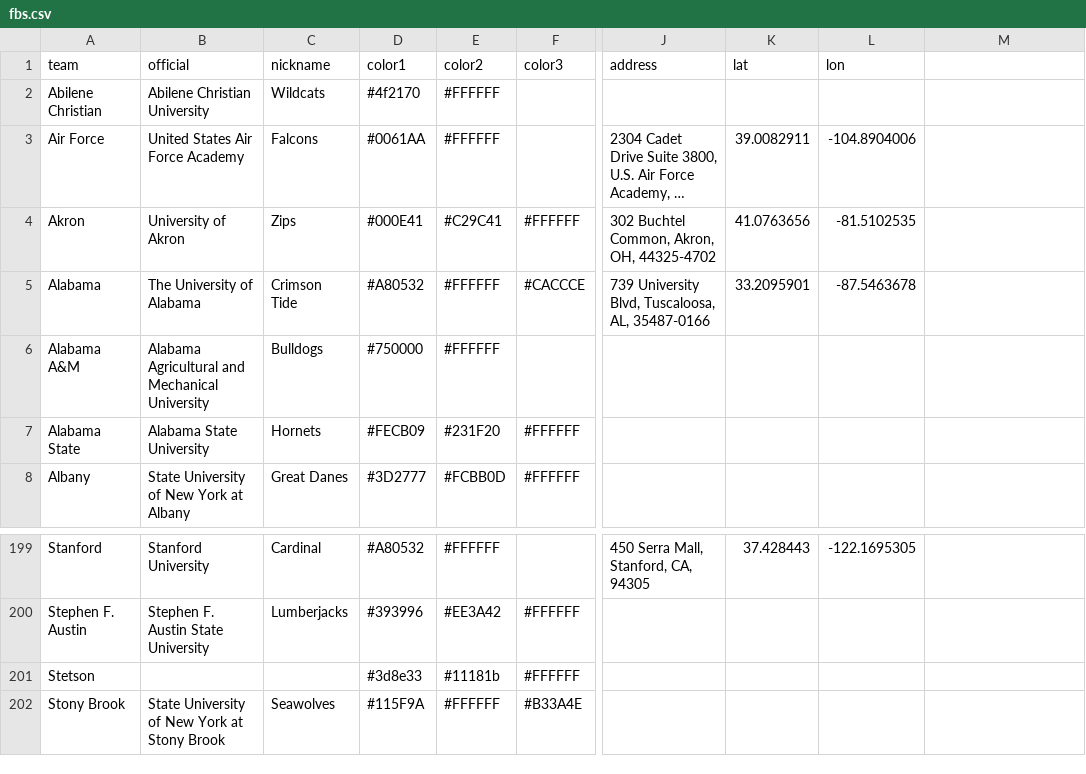
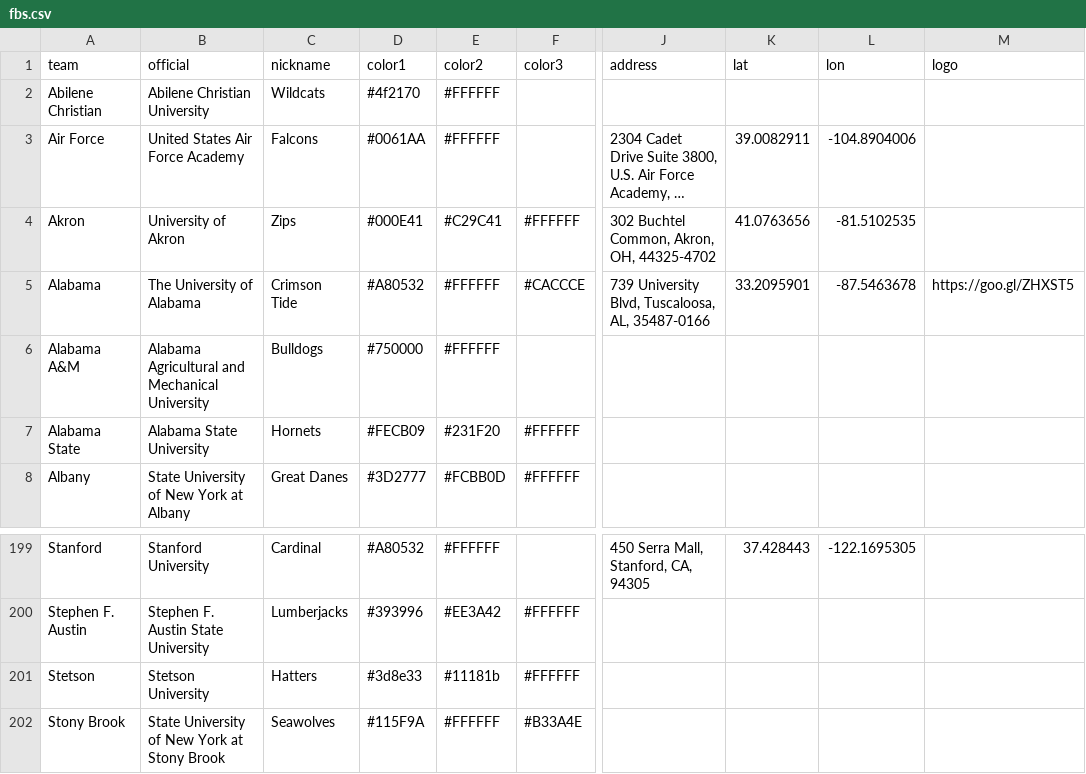
Before and after one commit to moriartp/moriartp.github.io, a CSV file: projects/fbs/data/fbs.csv, drawn as a sheet; only a part is shown, gaps mark what is left out; long unchanged cells end in …; the diff names each change by its address in the sheet, - before the commit and + after, or states it on an @@ line.

```diff
--- a/projects/fbs/data/fbs.csv
+++ b/projects/fbs/data/fbs.csv
-M1: (empty)
+M1: logo
-M5 (logo): (empty)
+M5 (logo): https://goo.gl/ZHXST5
-B201 (official): (empty)
+B201 (official): Stetson University
-C201 (nickname): (empty)
+C201 (nickname): Hatters
```
Also changed, not shown: 2 other files.
